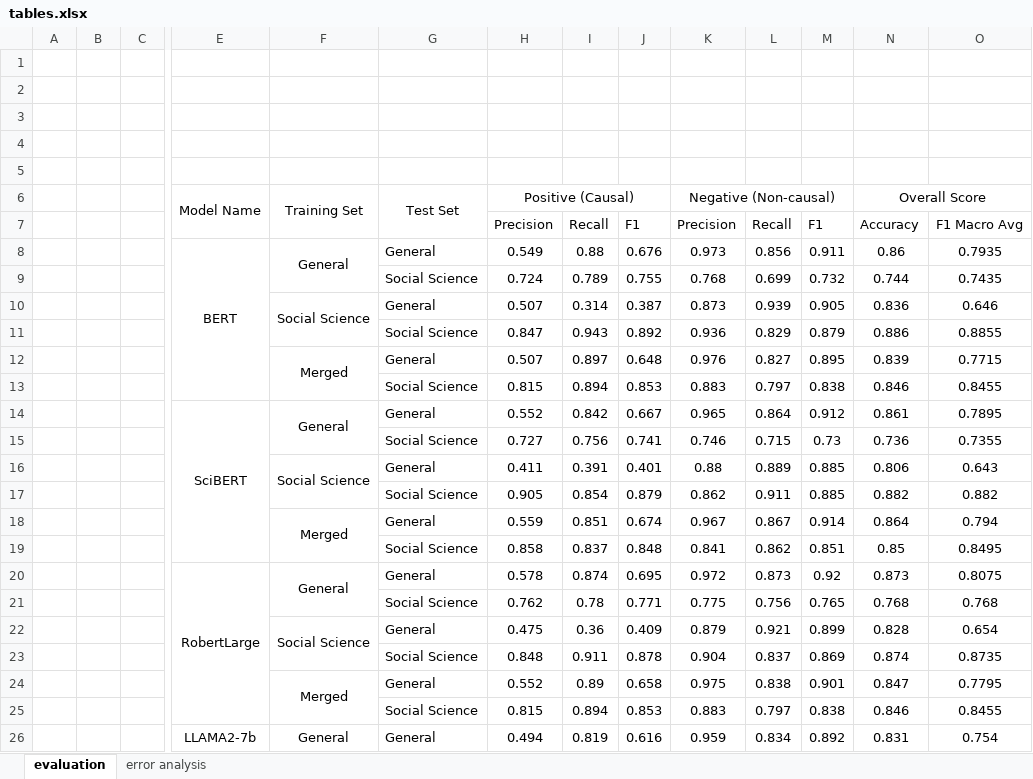
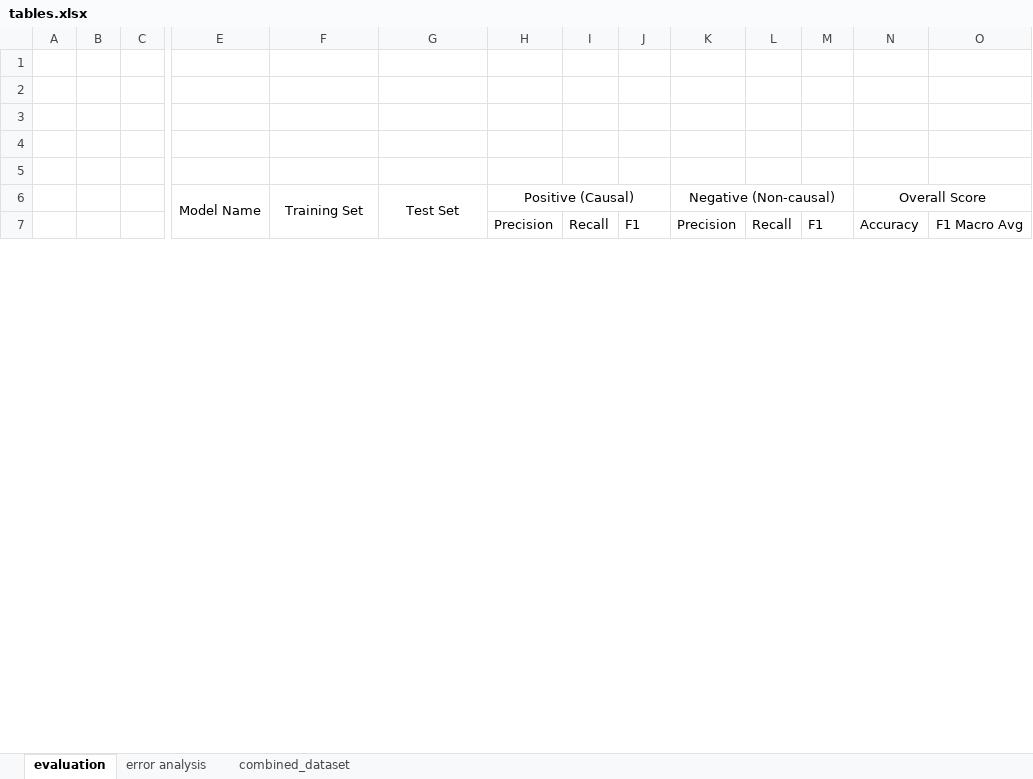
Before and after one commit to rasoulnorouzi/cessc, an Excel workbook: paper_files/tables.xlsx, sheet evaluation, drawn as a sheet; only a part is shown, gaps mark what is left out; values as stored, in another font and other column widths than the file's, no borders; removed rows and columns are numbered as before the commit, all else as after; rows hold the shown columns only; the diff covers the shown part only; the diff names each change by its address in the sheet, - before the commit and + after, or states it on an @@ line.

```diff
--- a/paper_files/tables.xlsx (sheet evaluation)
+++ b/paper_files/tables.xlsx (sheet evaluation)
+sheet tab: combined_dataset
-row 8:  |  |  | BERT | General | General | 0.549 | 0.88 | 0.676 | 0.973 | 0.856 | 0.911 | 0.86 | 0.7935
-row 9:  |  |  |  |  | Social Science | 0.724 | 0.789 | 0.755 | 0.768 | 0.699 | 0.732 | 0.744 | 0.7435
-row 10:  |  |  |  | Social Science | General | 0.507 | 0.314 | 0.387 | 0.873 | 0.939 | 0.905 | 0.836 | 0.646
-row 11:  |  |  |  |  | Social Science | 0.847 | 0.943 | 0.892 | 0.936 | 0.829 | 0.879 | 0.886 | 0.8855
-row 12:  |  |  |  | Merged | General | 0.507 | 0.897 | 0.648 | 0.976 | 0.827 | 0.895 | 0.839 | 0.7715
-row 13:  |  |  |  |  | Social Science | 0.815 | 0.894 | 0.853 | 0.883 | 0.797 | 0.838 | 0.846 | 0.8455
-row 14:  |  |  | SciBERT | General | General | 0.552 | 0.842 | 0.667 | 0.965 | 0.864 | 0.912 | 0.861 | 0.7895
-row 15:  |  |  |  |  | Social Science | 0.727 | 0.756 | 0.741 | 0.746 | 0.715 | 0.73 | 0.736 | 0.7355
-row 16:  |  |  |  | Social Science | General | 0.411 | 0.391 | 0.401 | 0.88 | 0.889 | 0.885 | 0.806 | 0.643
-row 17:  |  |  |  |  | Social Science | 0.905 | 0.854 | 0.879 | 0.862 | 0.911 | 0.885 | 0.882 | 0.882
-row 18:  |  |  |  | Merged | General | 0.559 | 0.851 | 0.674 | 0.967 | 0.867 | 0.914 | 0.864 | 0.794
-row 19:  |  |  |  |  | Social Science | 0.858 | 0.837 | 0.848 | 0.841 | 0.862 | 0.851 | 0.85 | 0.8495
-row 20:  |  |  | RobertLarge | General | General | 0.578 | 0.874 | 0.695 | 0.972 | 0.873 | 0.92 | 0.873 | 0.8075
-row 21:  |  |  |  |  | Social Science | 0.762 | 0.78 | 0.771 | 0.775 | 0.756 | 0.765 | 0.768 | 0.768
-row 22:  |  |  |  | Social Science | General | 0.475 | 0.36 | 0.409 | 0.879 | 0.921 | 0.899 | 0.828 | 0.654
-row 23:  |  |  |  |  | Social Science | 0.848 | 0.911 | 0.878 | 0.904 | 0.837 | 0.869 | 0.874 | 0.8735
-row 24:  |  |  |  | Merged | General | 0.552 | 0.89 | 0.658 | 0.975 | 0.838 | 0.901 | 0.847 | 0.7795
-row 25:  |  |  |  |  | Social Science | 0.815 | 0.894 | 0.853 | 0.883 | 0.797 | 0.838 | 0.846 | 0.8455
-row 26:  |  |  | LLAMA2-7b | General | General | 0.494 | 0.819 | 0.616 | 0.959 | 0.834 | 0.892 | 0.831 | 0.754
```
Also changed, not shown: 30 added rows and 11 removed rows elsewhere in this sheet, 1 other file.
